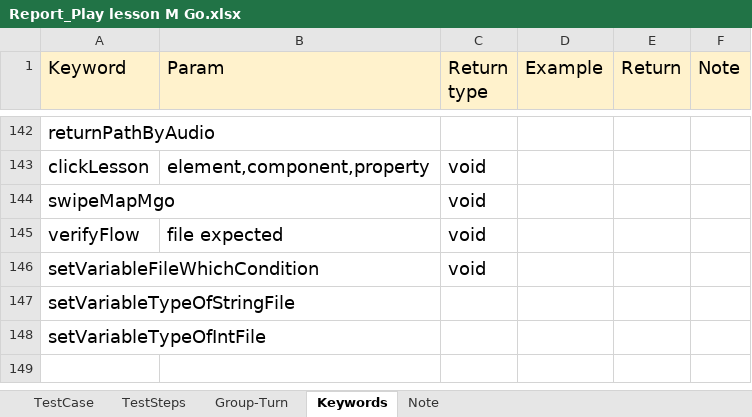
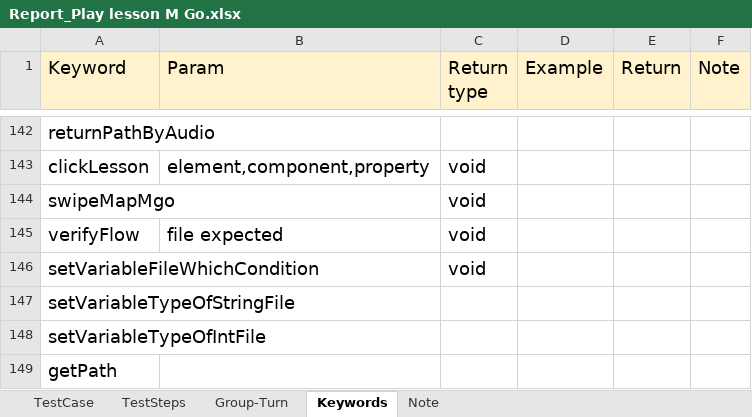
Before and after one commit to ngale892/tool_test_game, an Excel workbook: config/testcases/Report_Play lesson M Go.xlsx, sheet Keywords, drawn as a sheet; only a part is shown, gaps mark what is left out; values as stored, in another font and other column widths than the file's, no borders; charts and pictures not drawn; the diff names each change by its address in the sheet, - before the commit and + after, or states it on an @@ line.

```diff
--- a/config/testcases/Report_Play lesson M Go.xlsx (sheet Keywords)
+++ b/config/testcases/Report_Play lesson M Go.xlsx (sheet Keywords)
+row 149: getPath
```
Also changed, not shown: sheet TestSteps, config/Scope.xlsx, config/data/Scope.xlsx, 5 other files.
